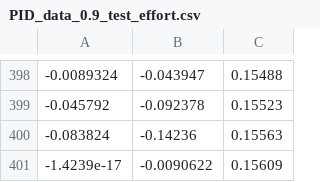
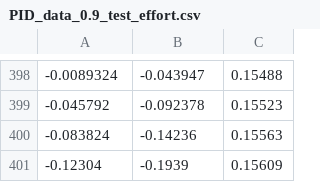
Before and after one commit to radiang/dvrk_parameter_identification, a CSV file: psm_kinematics/dynamics_derivation/data/new_3dof_inaxis_svd/PID_data_0.9_test_effort.csv, drawn as a sheet; only a part is shown, gaps mark what is left out; removed rows and columns are numbered as before the commit, all else as after; the diff names each change by its address in the sheet, - before the commit and + after, or states it on an @@ line.

```diff
--- a/psm_kinematics/dynamics_derivation/data/new_3dof_inaxis_svd/PID_data_0.9_test_effort.csv
+++ b/psm_kinematics/dynamics_derivation/data/new_3dof_inaxis_svd/PID_data_0.9_test_effort.csv
-row 401: -1.4239e-17 | -0.0090622 | 0.15609
+row 401: -0.12304 | -0.1939 | 0.15609
```
Also changed, not shown: 8 other files.
